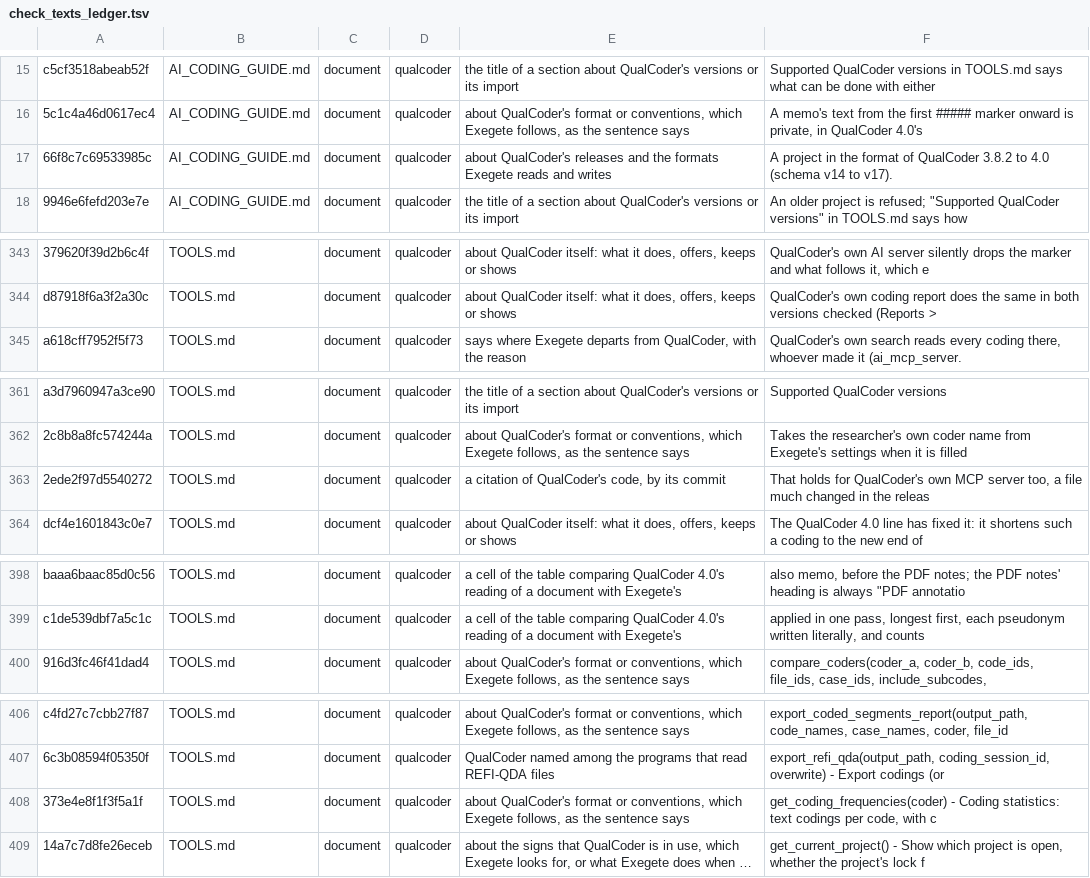
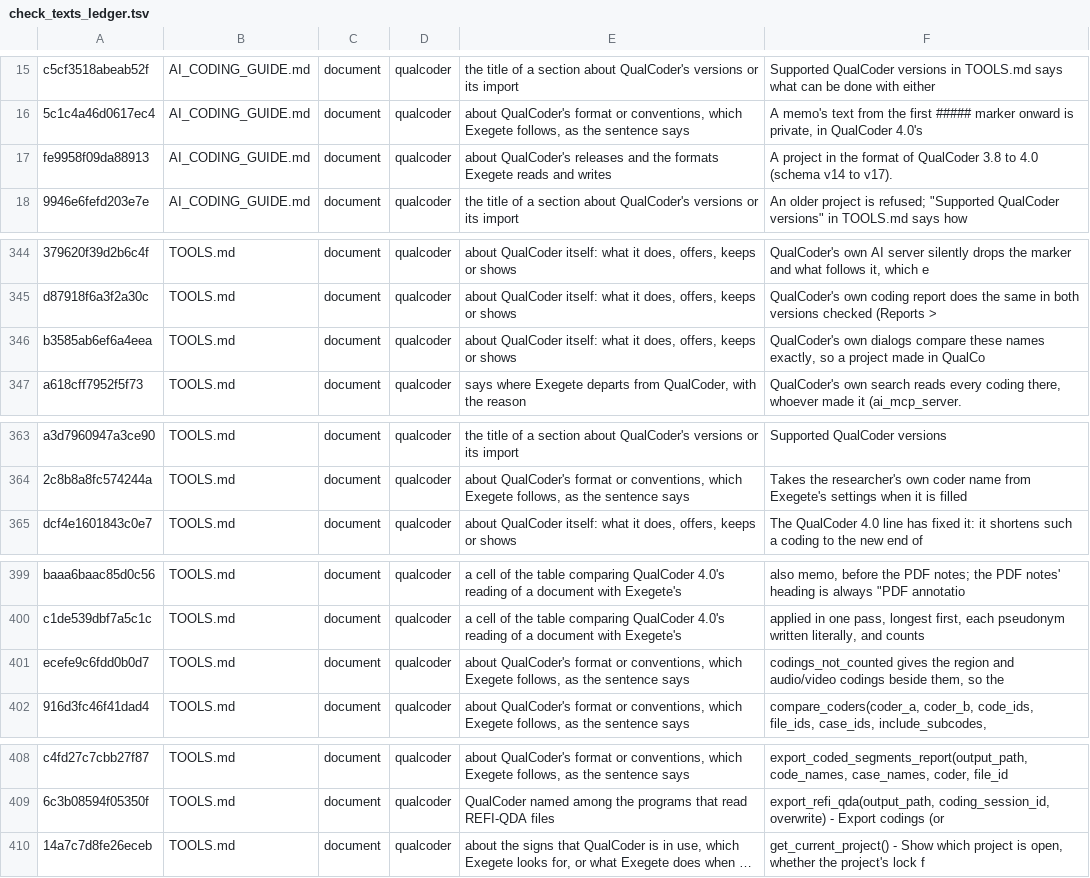
Before and after one commit to nicotem/exegete, a TSV file: scripts/check_texts_ledger.tsv, drawn as a sheet; only a part is shown, gaps mark what is left out; long unchanged cells end in …; removed rows and columns are numbered as before the commit, all else as after; the diff covers the shown part only; the diff names each change by its address in the sheet, - before the commit and + after, or states it on an @@ line.

```diff
--- a/scripts/check_texts_ledger.tsv
+++ b/scripts/check_texts_ledger.tsv
-A17: 66f8c7c69533985c
+A17: fe9958f09da88913
-F17: …of QualCoder 3.8.2 to 4.0…
+F17: …of QualCoder 3.8 to 4.0…
+row 346: b3585ab6ef6a4eea | TOOLS.md | document | qualcoder | about QualCoder itself: what it does, offers, keeps or shows | QualCoder's own dialogs compare these names exactly, so a project made in QualCo
-row 363: 2ede2f97d5540272 | TOOLS.md | document | qualcoder | a citation of QualCoder's code, by its commit | That holds for QualCoder's own MCP server too, a file much changed in the releas
+row 401: ecefe9c6fdd0b0d7 | TOOLS.md | document | qualcoder | about QualCoder's format or conventions, which Exegete follows, as the sentence says | codings_not_counted gives the region and audio/video codings beside them, so the
-row 408: 373e4e8f1f3f5a1f | TOOLS.md | document | qualcoder | about QualCoder's format or conventions, which Exegete follows, as the sentence says | get_coding_frequencies(coder) - Coding statistics: text codings per code, with c
```
Also changed, not shown: 4 added rows, 2 removed rows and 3 edited cells elsewhere in this file, 7 other files.
